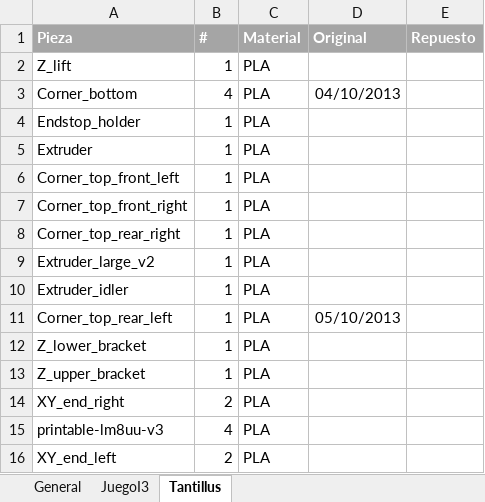
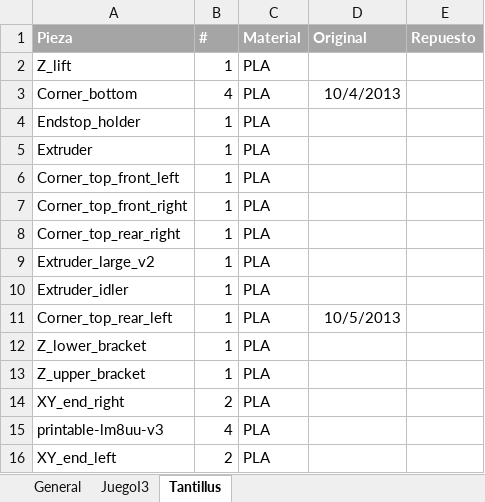
Before and after one commit to jmartinz/3Dthings, an Excel workbook: Objetos a imrpimir.xlsx, sheet Tantillus, drawn as a sheet; only a part is shown; values as stored, in another font and other column widths than the file's, no borders; the diff names each change by its address in the sheet, - before the commit and + after, or states it on an @@ line.

```diff
--- a/Objetos a imrpimir.xlsx (sheet Tantillus)
+++ b/Objetos a imrpimir.xlsx (sheet Tantillus)
-D3 (Original): 04/10/2013
+D3 (Original): 10/4/2013
-D11 (Original): 05/10/2013
+D11 (Original): 10/5/2013
```
Also changed, not shown: sheet JuegoI3, 11 other files.
